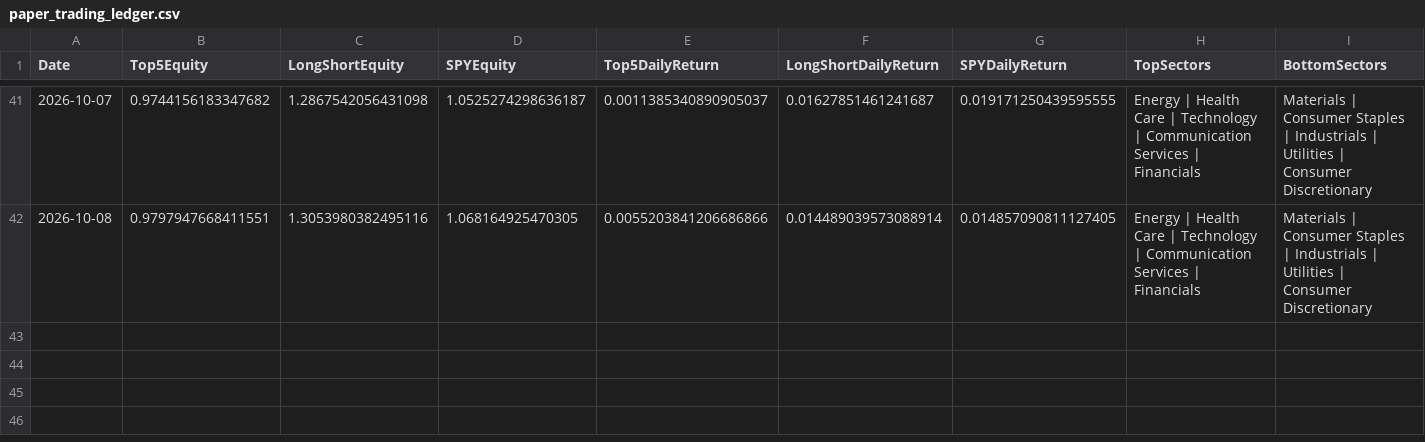
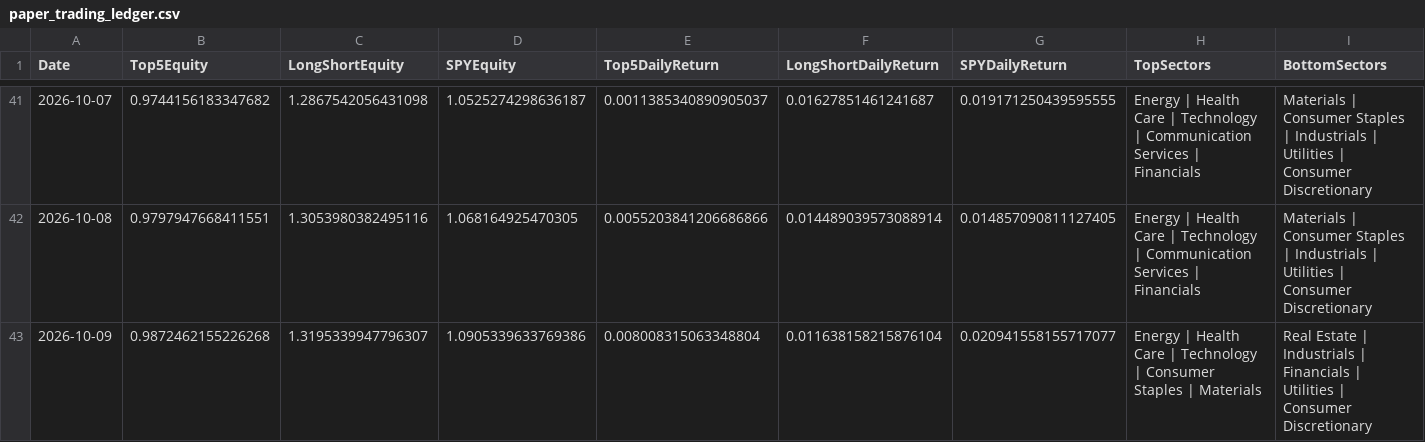
Before and after one commit to pcheong22/stock-sector-dashboard, a CSV file: data/paper_trading_ledger.csv, drawn as a sheet; only a part is shown, gaps mark what is left out; rows hold the shown columns only; the diff names each change by its address in the sheet, - before the commit and + after, or states it on an @@ line.

```diff
--- a/data/paper_trading_ledger.csv
+++ b/data/paper_trading_ledger.csv
+row 43: 2026-10-09 | 0.9872462155226268 | 1.3195339947796307 | 1.0905339633769386 | 0.008008315063348804 | 0.011638158215876104 | 0.020941558155717077 | Energy | Health Care | Technology | Consumer Staples | Materials | Real Estate | Industrials | Financials | Utilities | Consumer Discretionary
```
Also changed, not shown: data/paper_trading_orders.csv, data/paper_trading_signals.csv, 4 other files.
